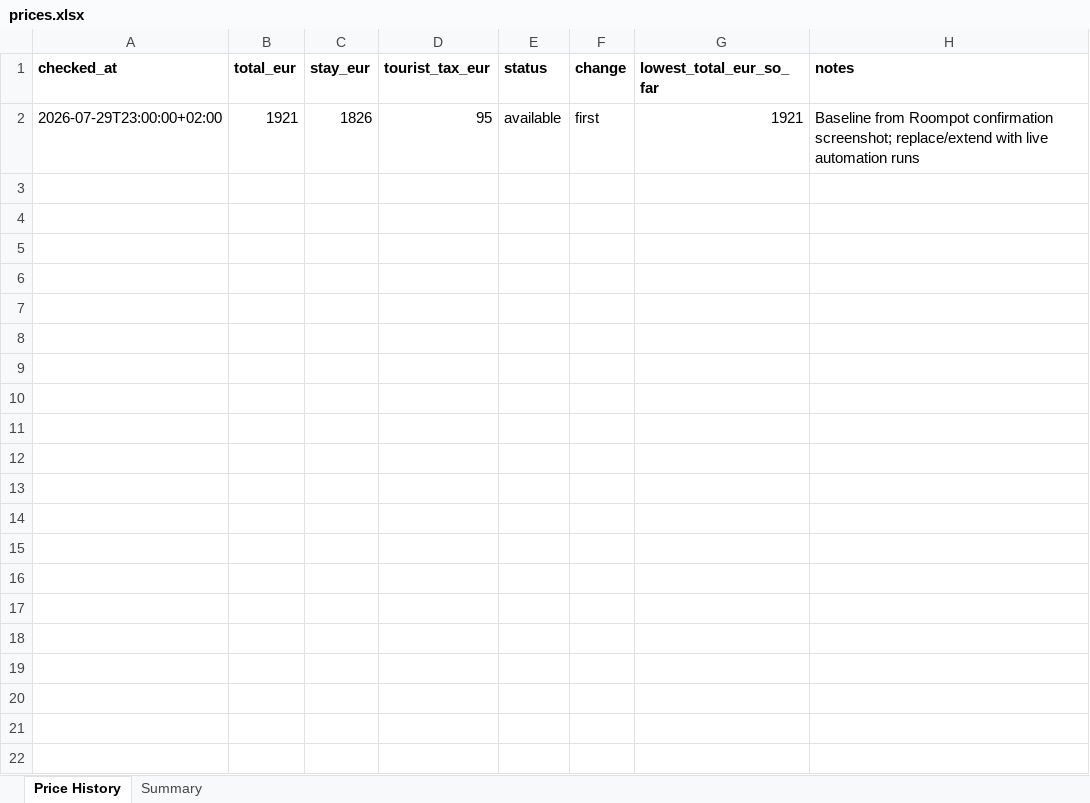
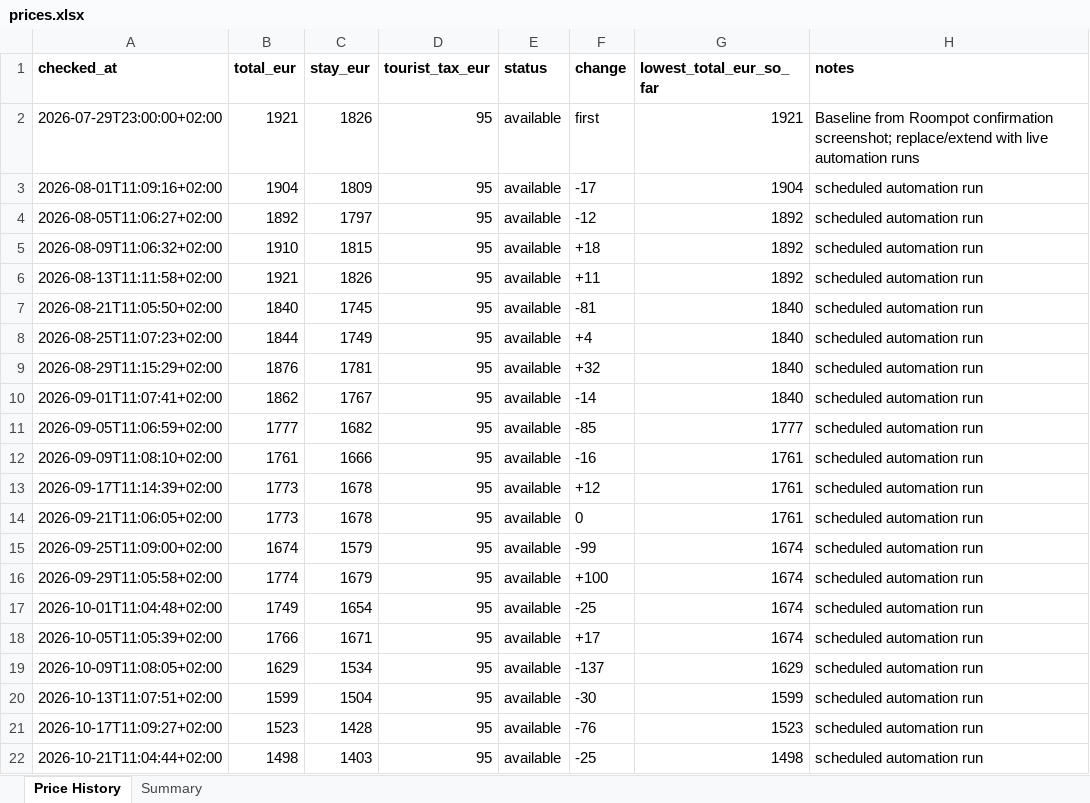
Before and after one commit to woutergroeneweg-blip/roompot-price-tracker, an Excel workbook: prices.xlsx, sheet Price History, drawn as a sheet; values as stored, in another font and other column widths than the file's, no borders; charts and pictures not drawn; the diff names each change by its address in the sheet, - before the commit and + after, or states it on an @@ line.

```diff
--- a/prices.xlsx (sheet Price History)
+++ b/prices.xlsx (sheet Price History)
+row 3: 2026-08-01T11:09:16+02:00 | 1904 | 1809 | 95 | available | -17 | 1904 | scheduled automation run
+row 4: 2026-08-05T11:06:27+02:00 | 1892 | 1797 | 95 | available | -12 | 1892 | scheduled automation run
+row 5: 2026-08-09T11:06:32+02:00 | 1910 | 1815 | 95 | available | +18 | 1892 | scheduled automation run
+row 6: 2026-08-13T11:11:58+02:00 | 1921 | 1826 | 95 | available | +11 | 1892 | scheduled automation run
+row 7: 2026-08-21T11:05:50+02:00 | 1840 | 1745 | 95 | available | -81 | 1840 | scheduled automation run
+row 8: 2026-08-25T11:07:23+02:00 | 1844 | 1749 | 95 | available | +4 | 1840 | scheduled automation run
+row 9: 2026-08-29T11:15:29+02:00 | 1876 | 1781 | 95 | available | +32 | 1840 | scheduled automation run
+row 10: 2026-09-01T11:07:41+02:00 | 1862 | 1767 | 95 | available | -14 | 1840 | scheduled automation run
+row 11: 2026-09-05T11:06:59+02:00 | 1777 | 1682 | 95 | available | -85 | 1777 | scheduled automation run
+row 12: 2026-09-09T11:08:10+02:00 | 1761 | 1666 | 95 | available | -16 | 1761 | scheduled automation run
+row 13: 2026-09-17T11:14:39+02:00 | 1773 | 1678 | 95 | available | +12 | 1761 | scheduled automation run
+row 14: 2026-09-21T11:06:05+02:00 | 1773 | 1678 | 95 | available | 0 | 1761 | scheduled automation run
+row 15: 2026-09-25T11:09:00+02:00 | 1674 | 1579 | 95 | available | -99 | 1674 | scheduled automation run
+row 16: 2026-09-29T11:05:58+02:00 | 1774 | 1679 | 95 | available | +100 | 1674 | scheduled automation run
+row 17: 2026-10-01T11:04:48+02:00 | 1749 | 1654 | 95 | available | -25 | 1674 | scheduled automation run
+row 18: 2026-10-05T11:05:39+02:00 | 1766 | 1671 | 95 | available | +17 | 1674 | scheduled automation run
+row 19: 2026-10-09T11:08:05+02:00 | 1629 | 1534 | 95 | available | -137 | 1629 | scheduled automation run
+row 20: 2026-10-13T11:07:51+02:00 | 1599 | 1504 | 95 | available | -30 | 1599 | scheduled automation run
+row 21: 2026-10-17T11:09:27+02:00 | 1523 | 1428 | 95 | available | -76 | 1523 | scheduled automation run
+row 22: 2026-10-21T11:04:44+02:00 | 1498 | 1403 | 95 | available | -25 | 1498 | scheduled automation run
```
Also changed, not shown: charts or pictures.
